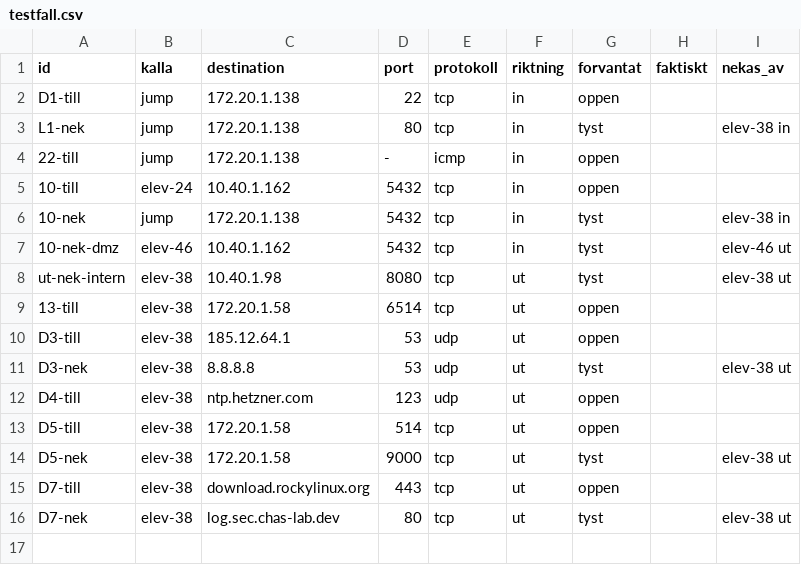
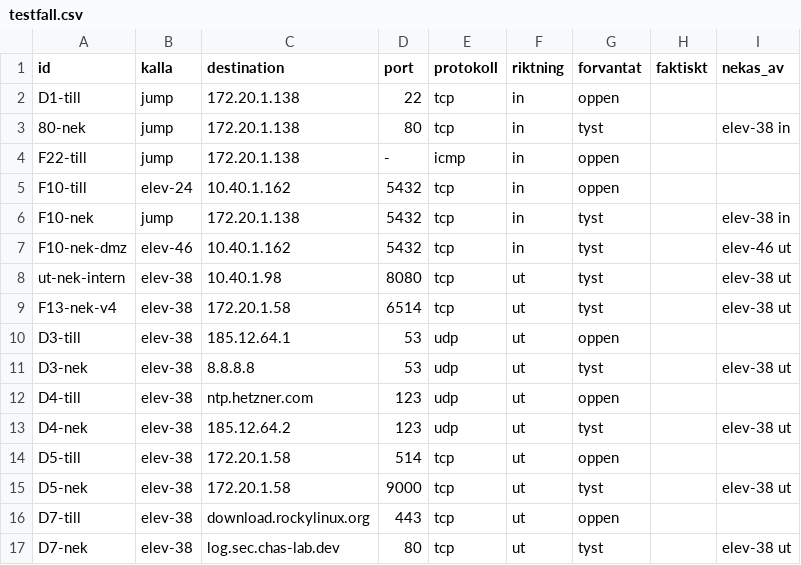
Before and after one commit to Alladinarna/redesigned-palm-tree, a CSV file: docs/vecka_04/zonuppdelning/elev-38/testfall.csv, drawn as a sheet.

```diff
--- a/docs/vecka_04/zonuppdelning/elev-38/testfall.csv
+++ b/docs/vecka_04/zonuppdelning/elev-38/testfall.csv
@@ -2,9 +2,9 @@ id,kalla,destination,port,protokoll,riktning,forvantat,faktiskt,nekas_av
 D1-till,jump,172.20.1.138,22,tcp,in,oppen,,
-L1-nek,jump,172.20.1.138,80,tcp,in,tyst,,elev-38 in
-22-till,jump,172.20.1.138,-,icmp,in,oppen,,
-10-till,elev-24,10.40.1.162,5432,tcp,in,oppen,,
-10-nek,jump,172.20.1.138,5432,tcp,in,tyst,,elev-38 in
-10-nek-dmz,elev-46,10.40.1.162,5432,tcp,in,tyst,,elev-46 ut
+80-nek,jump,172.20.1.138,80,tcp,in,tyst,,elev-38 in
+F22-till,jump,172.20.1.138,-,icmp,in,oppen,,
+F10-till,elev-24,10.40.1.162,5432,tcp,in,oppen,,
+F10-nek,jump,172.20.1.138,5432,tcp,in,tyst,,elev-38 in
+F10-nek-dmz,elev-46,10.40.1.162,5432,tcp,in,tyst,,elev-46 ut
 ut-nek-intern,elev-38,10.40.1.98,8080,tcp,ut,tyst,,elev-38 ut
-13-till,elev-38,172.20.1.58,6514,tcp,ut,oppen,,
+F13-nek-v4,elev-38,172.20.1.58,6514,tcp,ut,tyst,,elev-38 ut
 D3-till,elev-38,185.12.64.1,53,udp,ut,oppen,,
@@ -12,2 +12,3 @@ D3-nek,elev-38,8.8.8.8,53,udp,ut,tyst,,elev-38 ut
 D4-till,elev-38,ntp.hetzner.com,123,udp,ut,oppen,,
+D4-nek,elev-38,185.12.64.2,123,udp,ut,tyst,,elev-38 ut
 D5-till,elev-38,172.20.1.58,514,tcp,ut,oppen,,
```
Also changed, not shown: docs/vecka_04/zonuppdelning/elev-09/testfall.csv, docs/vecka_04/zonuppdelning/elev-46/testfall.csv, 16 other files.
